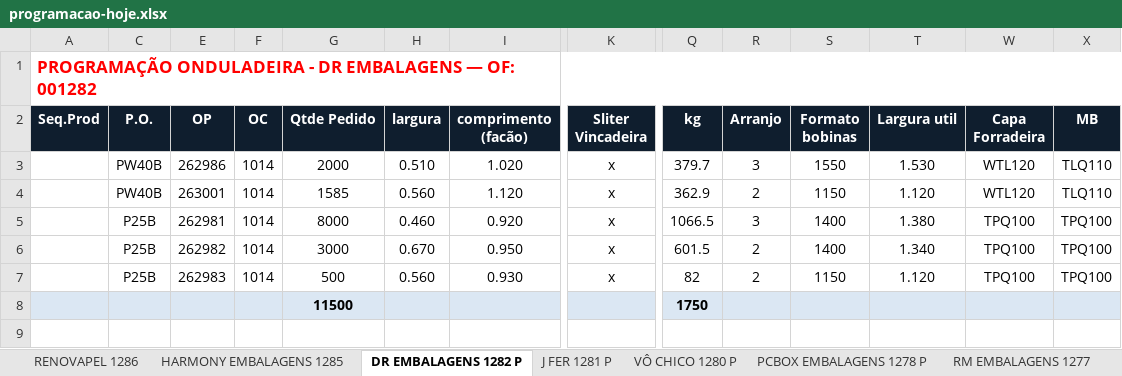
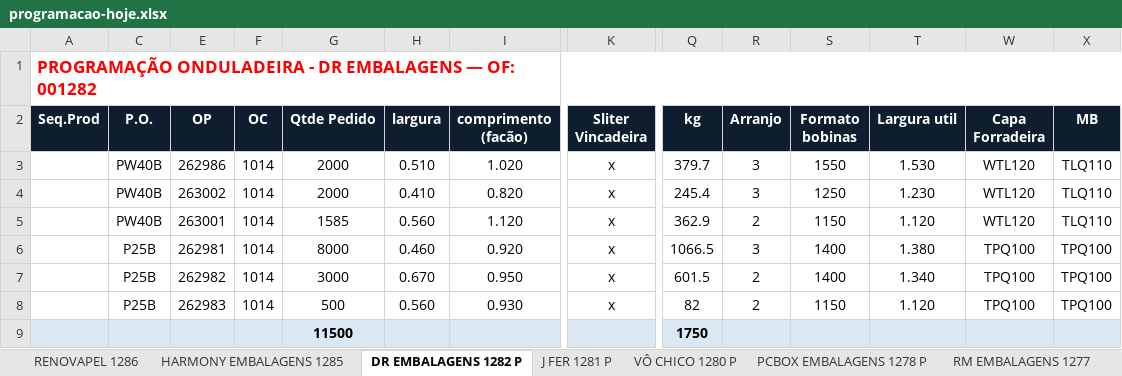
Before and after one commit to marcilianocamargo-stack/controle-producao-etiquetas, an Excel workbook: programacao-hoje.xlsx, sheet DR EMBALAGENS 1282 P, drawn as a sheet; only a part is shown, gaps mark what is left out; values as stored, in another font and other column widths than the file's, no borders; rows hold the shown columns only; the diff names each change by its address in the sheet, - before the commit and + after, or states it on an @@ line.

Commit message:
Atualiza programacao-hoje.xlsx (15/10/2026 16:55)

```diff
--- a/programacao-hoje.xlsx (sheet DR EMBALAGENS 1282 P)
+++ b/programacao-hoje.xlsx (sheet DR EMBALAGENS 1282 P)
+row 4:  | PW40B | 263002 | 1014 | 2000 | 0.410 | 0.820 | x | 245.4 | 3 | 1250 | 1.230 | WTL120 | TLQ110
```
Also changed, not shown: hidden cells.
